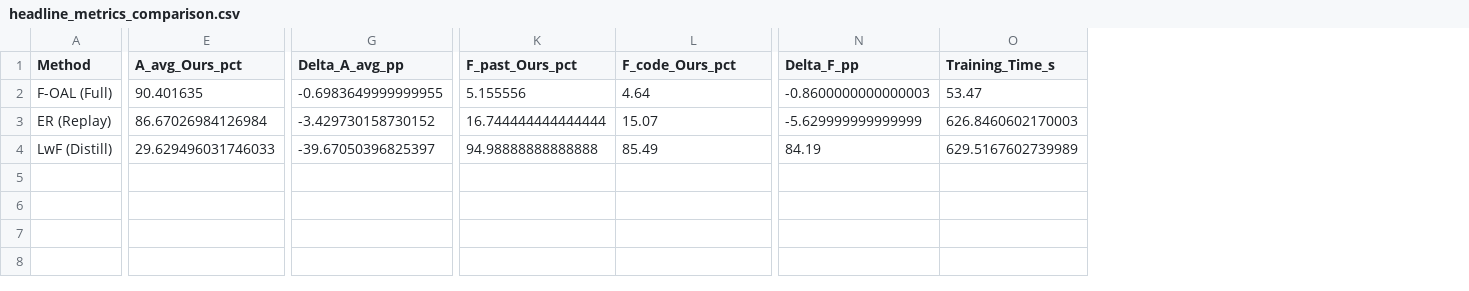
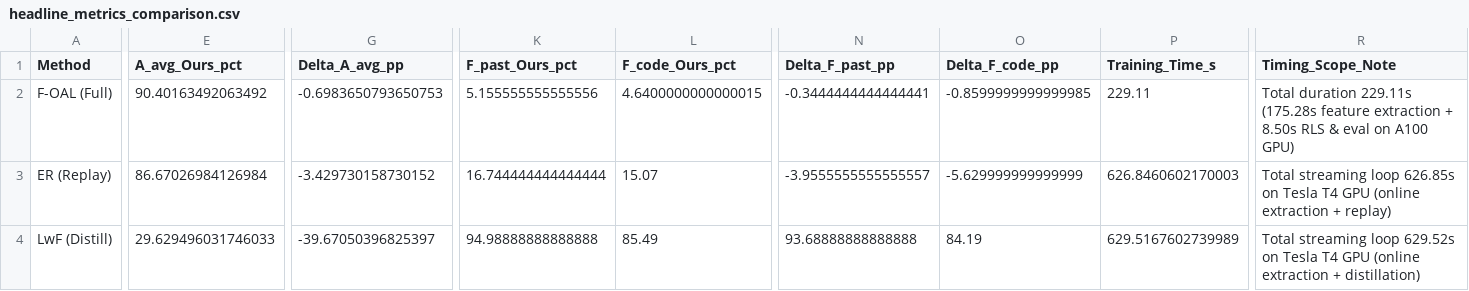
Before and after one commit to caoban123/F-OAL, a CSV file: results/headline_analysis/headline_metrics_comparison.csv, drawn as a sheet; only a part is shown, gaps mark what is left out; addresses are those after the commit; the diff covers the shown part only; the diff names each change by its address in the sheet, - before the commit and + after, or states it on an @@ line.

Commit message:
fix(headline): reconcile raw task accuracy matrices, correct Table 2 paper references, harden test suite with 10 gates, and update status to PENDING_BASELINE_VALIDATION

```diff
--- a/results/headline_analysis/headline_metrics_comparison.csv
+++ b/results/headline_analysis/headline_metrics_comparison.csv
+column N (Delta_F_past_pp), rows 2-4: -0.3444444444444441 | -3.9555555555555557 | 93.68888888888888
+column R (Timing_Scope_Note), rows 2-4: Total duration 229.11s (175.28s feature extraction + 8.50s RLS & eval on A100 GPU) | Total streaming loop 626.85s on Tesla T4 GPU (online extraction + replay) | Total streaming loop 629.52s on Tesla T4 GPU (online extraction + distillation)
-O1: Delta_F_pp
+O1: Delta_F_code_pp
-E2 (A_avg_Ours_pct): 90.401635
+E2 (A_avg_Ours_pct): 90.40163492063492
-G2 (Delta_A_avg_pp): -0.6983649999999955
+G2 (Delta_A_avg_pp): -0.6983650793650753
-K2 (F_past_Ours_pct): 5.155556
+K2 (F_past_Ours_pct): 5.155555555555556
-L2 (F_code_Ours_pct): 4.64
+L2 (F_code_Ours_pct): 4.6400000000000015
-O2 (Delta_F_code_pp): -0.8600000000000003
+O2 (Delta_F_code_pp): -0.8599999999999985
-P2 (Training_Time_s): 53.47
+P2 (Training_Time_s): 229.11
```
Also changed, not shown: 1 edited cell elsewhere in this file, results/headline_analysis/headline_stage_accuracies.csv, 10 other files.
